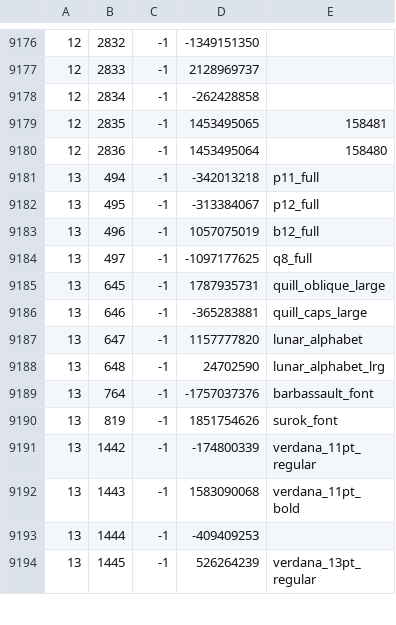
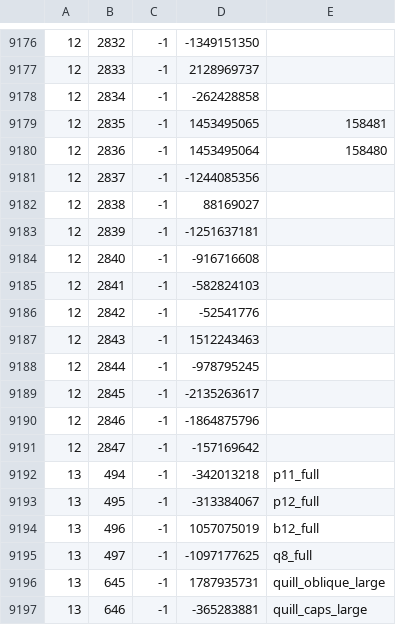
Before and after one commit to RuneStar/cache-names, a TSV file: names.tsv, drawn as a sheet; only a part is shown, gaps mark what is left out; the shorter side is filled out with more unchanged rows; the diff names each change by its address in the sheet, - before the commit and + after, or states it on an @@ line.

```diff
--- a/names.tsv
+++ b/names.tsv
+row 9181: 12 | 2837 | -1 | -1244085356
+row 9182: 12 | 2838 | -1 | 88169027
+row 9183: 12 | 2839 | -1 | -1251637181
+row 9184: 12 | 2840 | -1 | -916716608
+row 9185: 12 | 2841 | -1 | -582824103
+row 9186: 12 | 2842 | -1 | -52541776
+row 9187: 12 | 2843 | -1 | 1512243463
+row 9188: 12 | 2844 | -1 | -978795245
+row 9189: 12 | 2845 | -1 | -2135263617
+row 9190: 12 | 2846 | -1 | -1864875796
+row 9191: 12 | 2847 | -1 | -157169642
```
Also changed, not shown: name-hashes.tsv.
